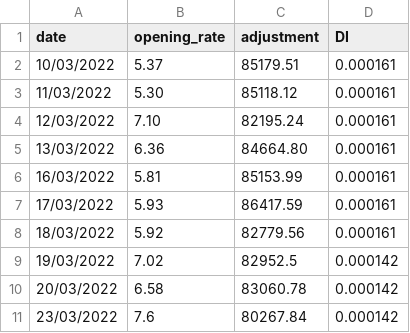
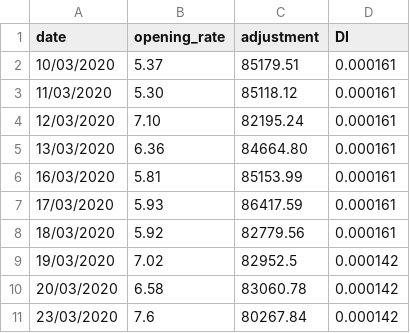
Before and after one commit to marcosaacavalcanti/DataFinance, a CSV file: Datasets/DI_dataset.csv, drawn as a sheet.

Commit message:
Update DI_dataset.csv

```diff
--- a/Datasets/DI_dataset.csv
+++ b/Datasets/DI_dataset.csv
@@ -1,11 +1,11 @@
 date;opening_rate;adjustment;DI
-10/03/2022;5.37;85179.51;0.000161
-11/03/2022;5.30;85118.12;0.000161
-12/03/2022;7.10;82195.24;0.000161
-13/03/2022;6.36;84664.80;0.000161
-16/03/2022;5.81;85153.99;0.000161
-17/03/2022;5.93;86417.59;0.000161
-18/03/2022;5.92;82779.56;0.000161
-19/03/2022;7.02;82952.5;0.000142
-20/03/2022;6.58;83060.78;0.000142
-23/03/2022;7.6;80267.84;0.000142
+10/03/2020;5.37;85179.51;0.000161
+11/03/2020;5.30;85118.12;0.000161
+12/03/2020;7.10;82195.24;0.000161
+13/03/2020;6.36;84664.80;0.000161
+16/03/2020;5.81;85153.99;0.000161
+17/03/2020;5.93;86417.59;0.000161
+18/03/2020;5.92;82779.56;0.000161
+19/03/2020;7.02;82952.5;0.000142
+20/03/2020;6.58;83060.78;0.000142
+23/03/2020;7.6;80267.84;0.000142
```
